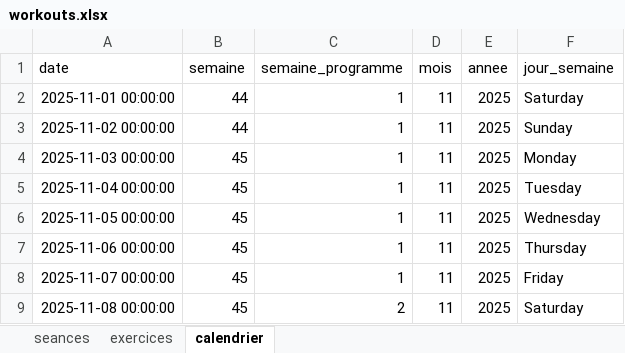
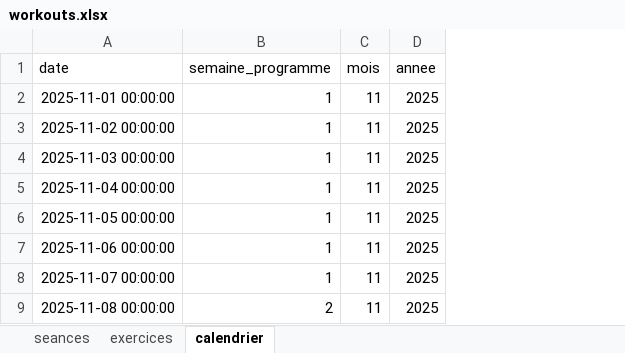
Before and after one commit to ElyesMkaouar/FitTrack, an Excel workbook: data/workouts.xlsx, sheet calendrier, drawn as a sheet; only a part is shown; values as stored, in another font and other column widths than the file's, no borders; the diff names each change by its address in the sheet, - before the commit and + after, or states it on an @@ line.

Commit message:
Aligne le volume hebdo et la heatmap sur le cycle d'entraînement, corrige le deload, nettoie les colonnes calendrier  inutilisées

```diff
--- a/data/workouts.xlsx (sheet calendrier)
+++ b/data/workouts.xlsx (sheet calendrier)
-column B (semaine), rows 2-9: 44 | 44 | 45 | 45 | 45 | 45 | 45 | 45
-column F (jour_semaine), rows 2-9: Saturday | Sunday | Monday | Tuesday | Wednesday | Thursday | Friday | Saturday
```
Also changed, not shown: sheet seances, 5 other files.
